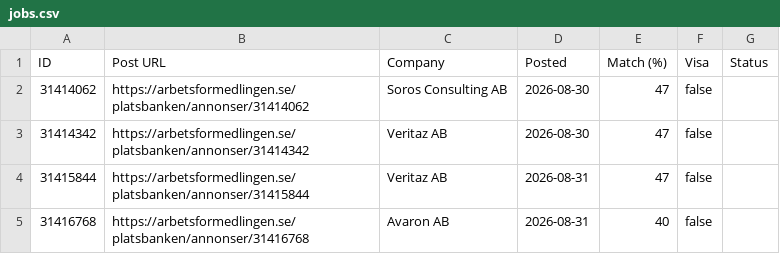
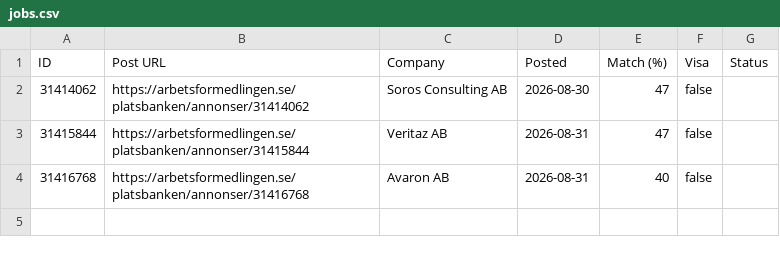
Before and after one commit to miroljub1995/job-posts, a CSV file: arbetsformedlingen.se/jobs.csv, drawn as a sheet.

```diff
--- a/arbetsformedlingen.se/jobs.csv
+++ b/arbetsformedlingen.se/jobs.csv
@@ -2,3 +2,2 @@ ID,Post URL,Company,Posted,Match (%),Visa,Status
 31414062,https://arbetsformedlingen.se/platsbanken/annonser/31414062,Soros Consulting AB,2026-08-30,47,false,
-31414342,https://arbetsformedlingen.se/platsbanken/annonser/31414342,Veritaz AB,2026-08-30,47,false,
 31415844,https://arbetsformedlingen.se/platsbanken/annonser/31415844,Veritaz AB,2026-08-31,47,false,
```
Also changed, not shown: arbetsformedlingen.se/scan-log.csv, 1 other file.
